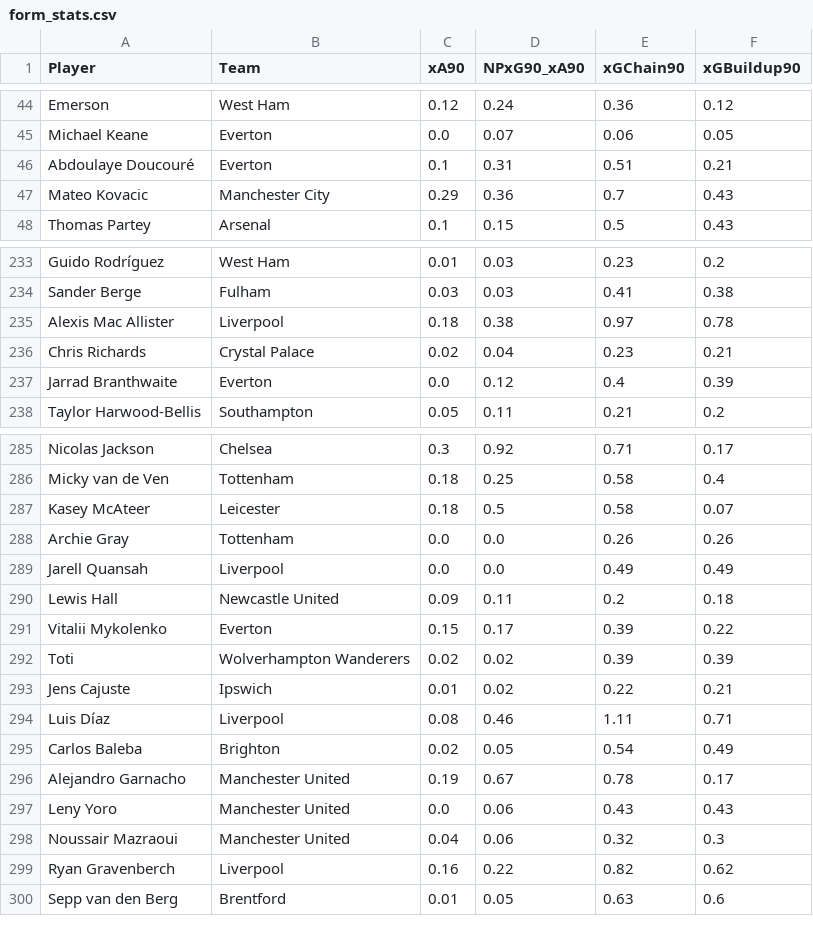
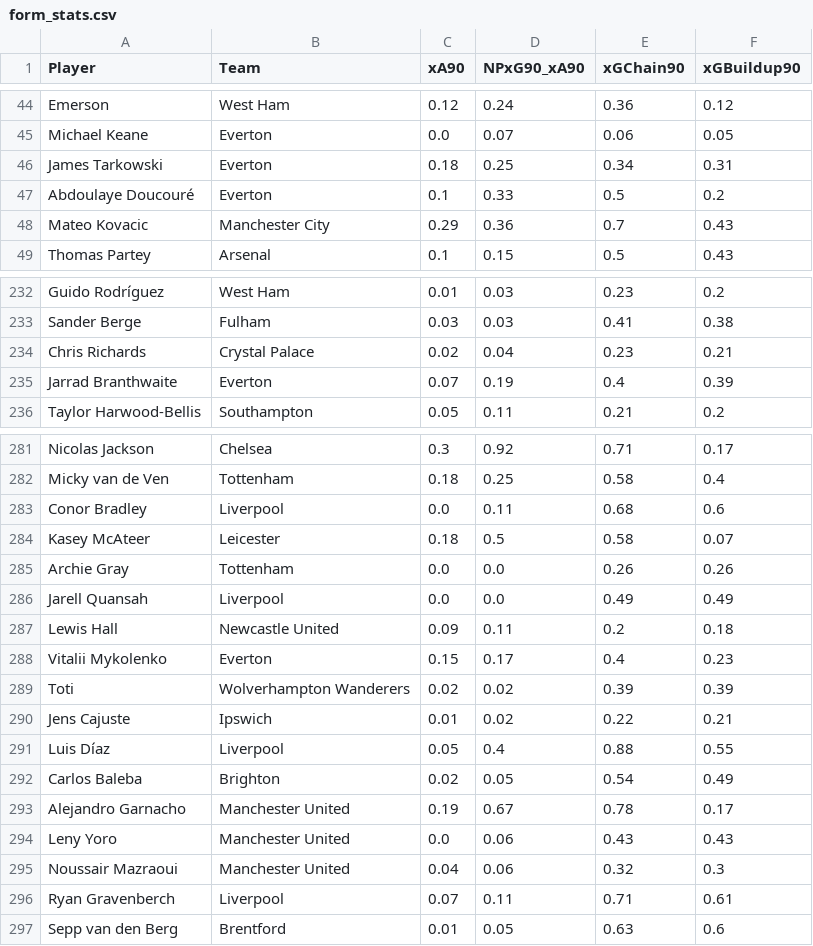
Before and after one commit to oforiik/fpl-assistant, a CSV file: data/form_stats.csv, drawn as a sheet; only a part is shown, gaps mark what is left out; the diff covers the shown part only.

```diff
--- a/data/form_stats.csv
+++ b/data/form_stats.csv
@@ -45,3 +45,4 @@ Emerson,West Ham,0.12,0.24,0.36,0.12
 Michael Keane,Everton,0.0,0.07,0.06,0.05
-Abdoulaye Doucouré,Everton,0.1,0.31,0.51,0.21
+James Tarkowski,Everton,0.18,0.25,0.34,0.31
+Abdoulaye Doucouré,Everton,0.1,0.33,0.5,0.2
 Mateo Kovacic,Manchester City,0.29,0.36,0.7,0.43
@@ -234,5 +233,4 @@ Guido Rodríguez,West Ham,0.01,0.03,0.23,0.2
 Sander Berge,Fulham,0.03,0.03,0.41,0.38
-Alexis Mac Allister,Liverpool,0.18,0.38,0.97,0.78
 Chris Richards,Crystal Palace,0.02,0.04,0.23,0.21
-Jarrad Branthwaite,Everton,0.0,0.12,0.4,0.39
+Jarrad Branthwaite,Everton,0.07,0.19,0.4,0.39
 Taylor Harwood-Bellis,Southampton,0.05,0.11,0.21,0.2
@@ -286,2 +282,3 @@ Nicolas Jackson,Chelsea,0.3,0.92,0.71,0.17
 Micky van de Ven,Tottenham,0.18,0.25,0.58,0.4
+Conor Bradley,Liverpool,0.0,0.11,0.68,0.6
 Kasey McAteer,Leicester,0.18,0.5,0.58,0.07
@@ -290,6 +287,6 @@ Jarell Quansah,Liverpool,0.0,0.0,0.49,0.49
 Lewis Hall,Newcastle United,0.09,0.11,0.2,0.18
-Vitalii Mykolenko,Everton,0.15,0.17,0.39,0.22
+Vitalii Mykolenko,Everton,0.15,0.17,0.4,0.23
 Toti,Wolverhampton Wanderers,0.02,0.02,0.39,0.39
 Jens Cajuste,Ipswich,0.01,0.02,0.22,0.21
-Luis Díaz,Liverpool,0.08,0.46,1.11,0.71
+Luis Díaz,Liverpool,0.05,0.4,0.88,0.55
 Carlos Baleba,Brighton,0.02,0.05,0.54,0.49
@@ -298,3 +295,3 @@ Leny Yoro,Manchester United,0.0,0.06,0.43,0.43
 Noussair Mazraoui,Manchester United,0.04,0.06,0.32,0.3
-Ryan Gravenberch,Liverpool,0.16,0.22,0.82,0.62
+Ryan Gravenberch,Liverpool,0.07,0.11,0.71,0.61
 Sepp van den Berg,Brentford,0.01,0.05,0.63,0.6
```
Also changed, not shown: 3 added rows, 7 removed rows and 43 edited cells elsewhere in this file, data/season_stats.csv.
